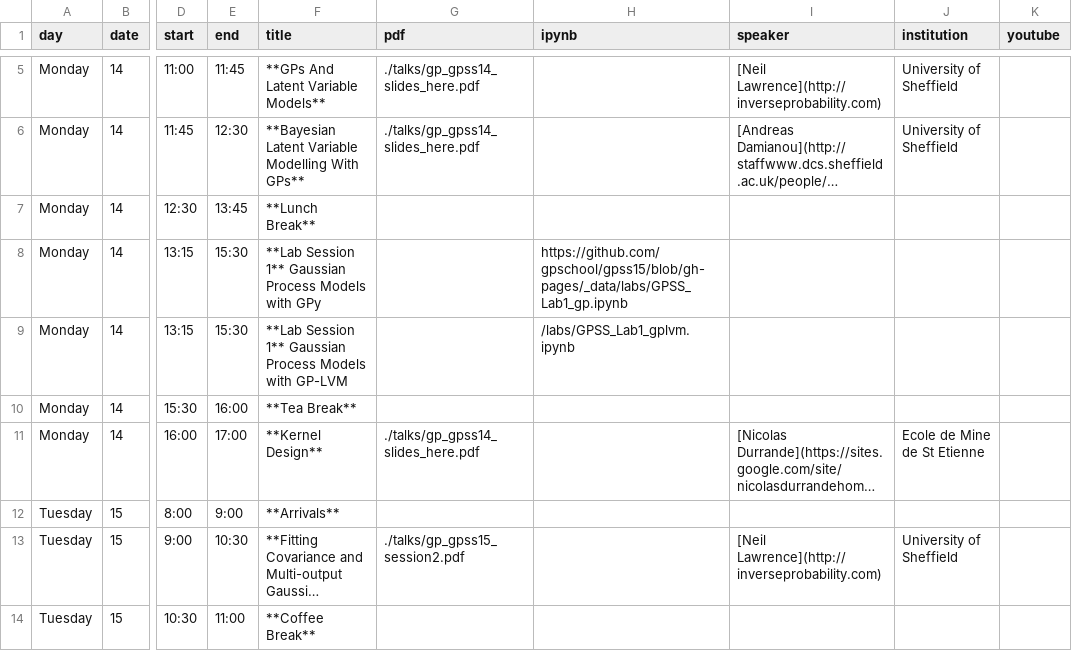
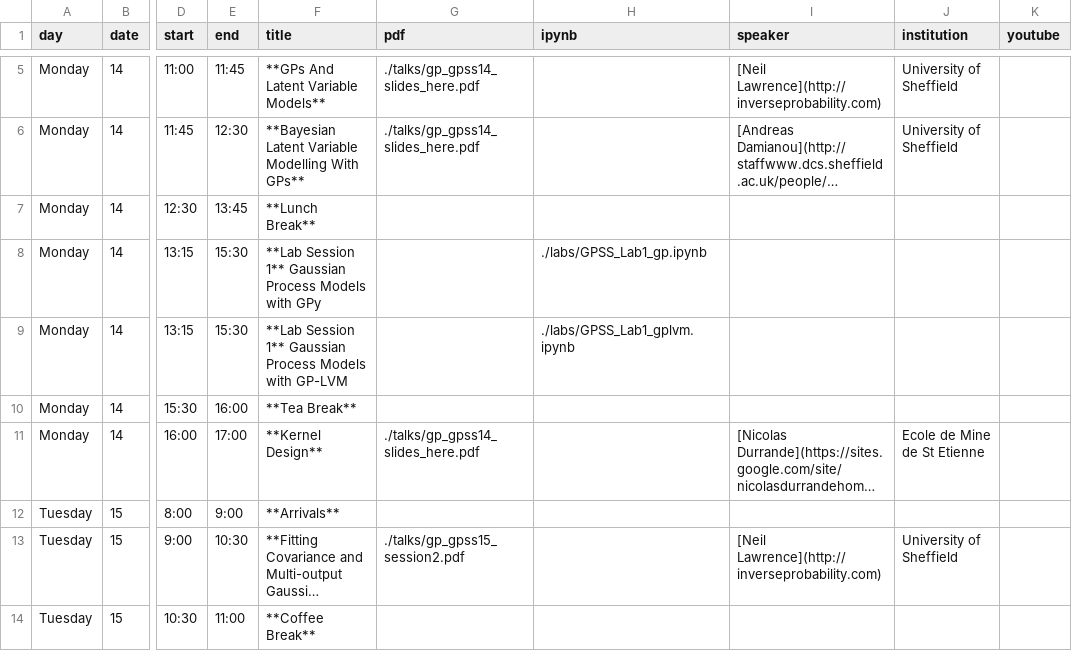
Before and after one commit to gpschool/gpss15, a CSV file: _data/lectures.csv, drawn as a sheet; only a part is shown, gaps mark what is left out; long unchanged cells end in …; the diff names each change by its address in the sheet, - before the commit and + after, or states it on an @@ line.

```diff
--- a/_data/lectures.csv
+++ b/_data/lectures.csv
-H8 (ipynb): https://github.com/gpschool/gpss15/blob/gh-pages/_data/labs/GPSS_Lab1_gp.ipynb
+H8 (ipynb): ./labs/GPSS_Lab1_gp.ipynb
-H9 (ipynb): /labs/GPSS_Lab1_gplvm.ipynb
+H9 (ipynb): ./labs/GPSS_Lab1_gplvm.ipynb
```
Also changed, not shown: 2 other files.
